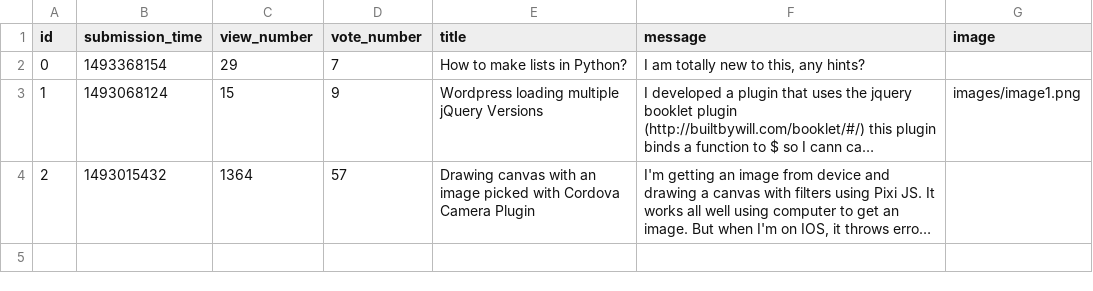
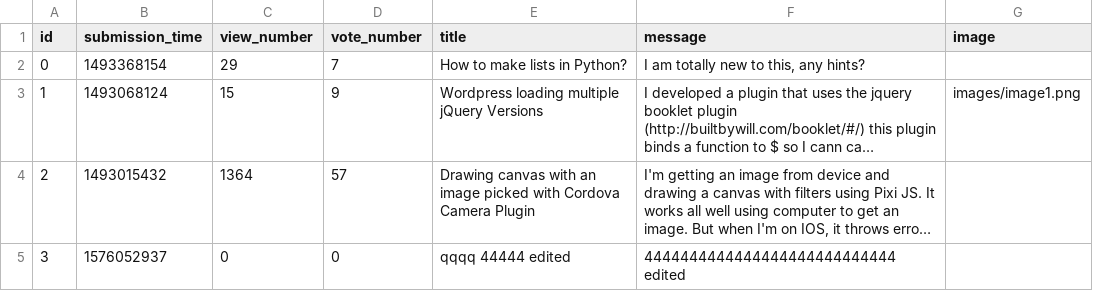
Before and after one commit to dandumitriu33/ask-mate-python, a CSV file: sample_data/question.csv, drawn as a sheet; long unchanged cells end in …; the diff names each change by its address in the sheet, - before the commit and + after, or states it on an @@ line.

Commit message:
Add the Edit question feature

```diff
--- a/sample_data/question.csv
+++ b/sample_data/question.csv
+row 5: 3 | 1576052937 | 0 | 0 | qqqq 44444 edited | 4444444444444444444444444444 edited
```
Also changed, not shown: sample_data/answer.csv, 3 other files.
